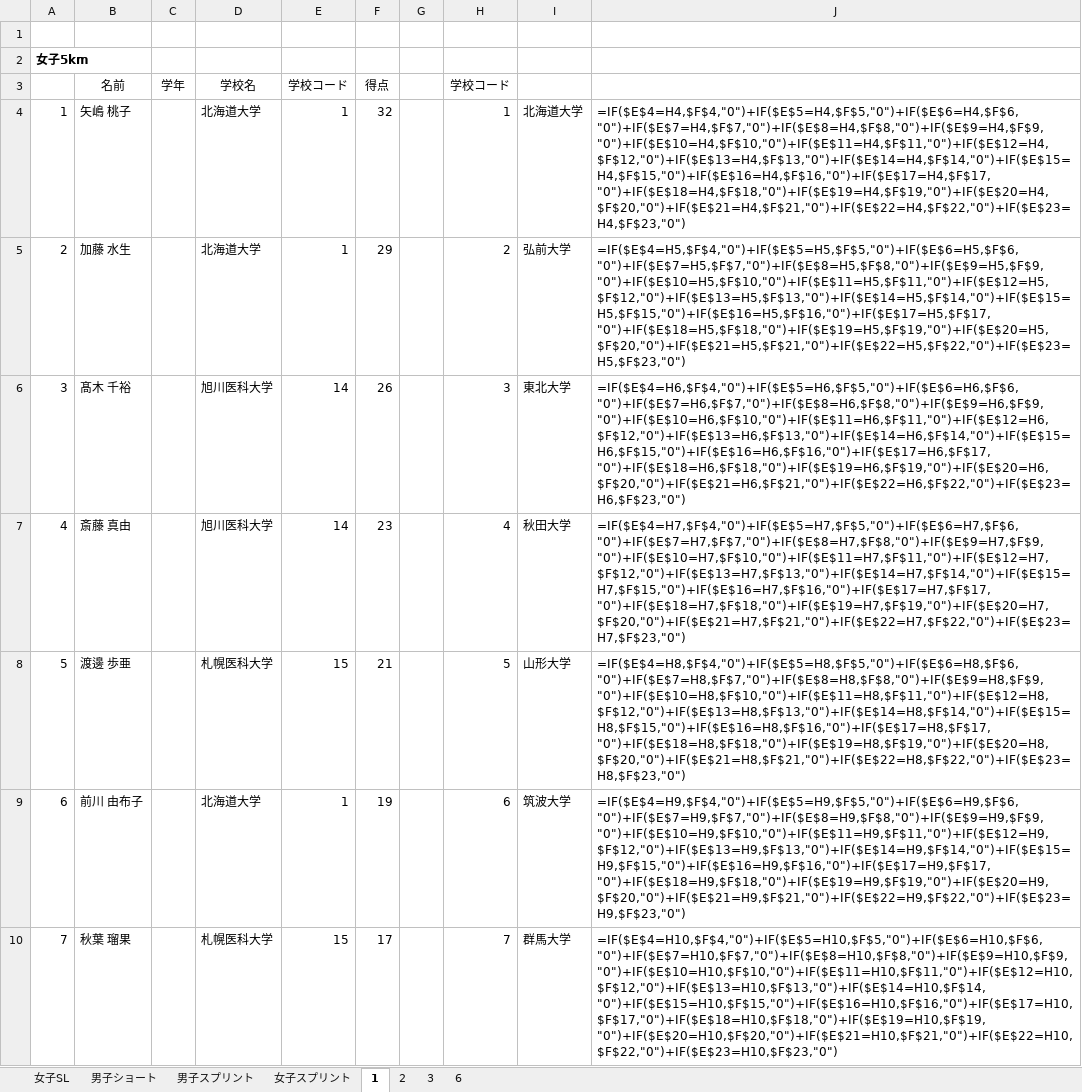
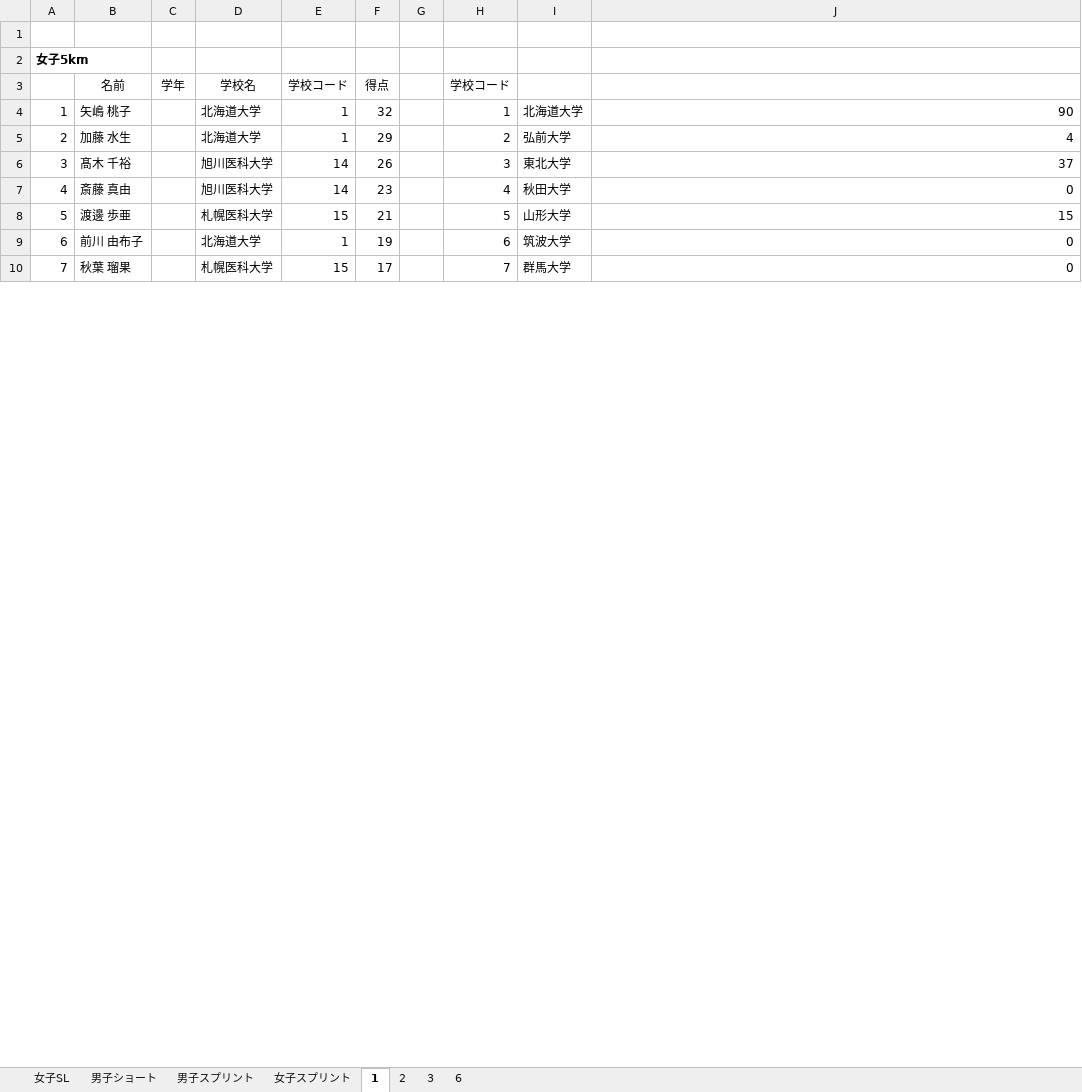
Before and after one commit to nzhzxnk/toitai.ski, an Excel workbook: 得点計算/入賞者リスト.xlsx, sheet 1, drawn as a sheet; only a part is shown; values as stored, in another font and other column widths than the file's, no borders; formulas without a stored value are shown as written; the diff covers the shown part only; the diff names each change by its address in the sheet, - before the commit and + after, or states it on an @@ line.

```diff
--- a/得点計算/入賞者リスト.xlsx (sheet 1)
+++ b/得点計算/入賞者リスト.xlsx (sheet 1)
-J4: =IF($E$4=H4,$F$4,"0")+IF($E$5=H4,$F$5,"0")+IF($E$6=H4,$F$6,"0")+IF($E$7=H4,$F$7,"0")+IF($E$8=H4,$F$8,"0")+IF($E$9=H4,$F$9,"0")+IF($E$10=H4,$F$10,"0")+IF($E$11=H4,$F$11,"0")+IF($E$12=H4,$F$12,"0")+IF($E$13=H4,$F$13,"0")+IF($E$14=H4,$F$14,"0")+IF($E$15=H4,$F$15,"0")+IF($E$16=H4,$F$16,"0")+IF($E$17=H4,$F$17,"0")+IF($E$18=H4,$F$18,"0")+IF($E$19=H4,$F$19,"0")+IF($E$20=H4,$F$20,"0")+IF($E$21=H4,$F$21,"0")+IF($E$22=H4,$F$22,"0")+IF($E$23=H4,$F$23,"0")
+J4: 90
-J5: =IF($E$4=H5,$F$4,"0")+IF($E$5=H5,$F$5,"0")+IF($E$6=H5,$F$6,"0")+IF($E$7=H5,$F$7,"0")+IF($E$8=H5,$F$8,"0")+IF($E$9=H5,$F$9,"0")+IF($E$10=H5,$F$10,"0")+IF($E$11=H5,$F$11,"0")+IF($E$12=H5,$F$12,"0")+IF($E$13=H5,$F$13,"0")+IF($E$14=H5,$F$14,"0")+IF($E$15=H5,$F$15,"0")+IF($E$16=H5,$F$16,"0")+IF($E$17=H5,$F$17,"0")+IF($E$18=H5,$F$18,"0")+IF($E$19=H5,$F$19,"0")+IF($E$20=H5,$F$20,"0")+IF($E$21=H5,$F$21,"0")+IF($E$22=H5,$F$22,"0")+IF($E$23=H5,$F$23,"0")
+J5: 4
-J6: =IF($E$4=H6,$F$4,"0")+IF($E$5=H6,$F$5,"0")+IF($E$6=H6,$F$6,"0")+IF($E$7=H6,$F$7,"0")+IF($E$8=H6,$F$8,"0")+IF($E$9=H6,$F$9,"0")+IF($E$10=H6,$F$10,"0")+IF($E$11=H6,$F$11,"0")+IF($E$12=H6,$F$12,"0")+IF($E$13=H6,$F$13,"0")+IF($E$14=H6,$F$14,"0")+IF($E$15=H6,$F$15,"0")+IF($E$16=H6,$F$16,"0")+IF($E$17=H6,$F$17,"0")+IF($E$18=H6,$F$18,"0")+IF($E$19=H6,$F$19,"0")+IF($E$20=H6,$F$20,"0")+IF($E$21=H6,$F$21,"0")+IF($E$22=H6,$F$22,"0")+IF($E$23=H6,$F$23,"0")
+J6: 37
-J7: =IF($E$4=H7,$F$4,"0")+IF($E$5=H7,$F$5,"0")+IF($E$6=H7,$F$6,"0")+IF($E$7=H7,$F$7,"0")+IF($E$8=H7,$F$8,"0")+IF($E$9=H7,$F$9,"0")+IF($E$10=H7,$F$10,"0")+IF($E$11=H7,$F$11,"0")+IF($E$12=H7,$F$12,"0")+IF($E$13=H7,$F$13,"0")+IF($E$14=H7,$F$14,"0")+IF($E$15=H7,$F$15,"0")+IF($E$16=H7,$F$16,"0")+IF($E$17=H7,$F$17,"0")+IF($E$18=H7,$F$18,"0")+IF($E$19=H7,$F$19,"0")+IF($E$20=H7,$F$20,"0")+IF($E$21=H7,$F$21,"0")+IF($E$22=H7,$F$22,"0")+IF($E$23=H7,$F$23,"0")
+J7: 0
-J8: =IF($E$4=H8,$F$4,"0")+IF($E$5=H8,$F$5,"0")+IF($E$6=H8,$F$6,"0")+IF($E$7=H8,$F$7,"0")+IF($E$8=H8,$F$8,"0")+IF($E$9=H8,$F$9,"0")+IF($E$10=H8,$F$10,"0")+IF($E$11=H8,$F$11,"0")+IF($E$12=H8,$F$12,"0")+IF($E$13=H8,$F$13,"0")+IF($E$14=H8,$F$14,"0")+IF($E$15=H8,$F$15,"0")+IF($E$16=H8,$F$16,"0")+IF($E$17=H8,$F$17,"0")+IF($E$18=H8,$F$18,"0")+IF($E$19=H8,$F$19,"0")+IF($E$20=H8,$F$20,"0")+IF($E$21=H8,$F$21,"0")+IF($E$22=H8,$F$22,"0")+IF($E$23=H8,$F$23,"0")
+J8: 15
-J9: =IF($E$4=H9,$F$4,"0")+IF($E$5=H9,$F$5,"0")+IF($E$6=H9,$F$6,"0")+IF($E$7=H9,$F$7,"0")+IF($E$8=H9,$F$8,"0")+IF($E$9=H9,$F$9,"0")+IF($E$10=H9,$F$10,"0")+IF($E$11=H9,$F$11,"0")+IF($E$12=H9,$F$12,"0")+IF($E$13=H9,$F$13,"0")+IF($E$14=H9,$F$14,"0")+IF($E$15=H9,$F$15,"0")+IF($E$16=H9,$F$16,"0")+IF($E$17=H9,$F$17,"0")+IF($E$18=H9,$F$18,"0")+IF($E$19=H9,$F$19,"0")+IF($E$20=H9,$F$20,"0")+IF($E$21=H9,$F$21,"0")+IF($E$22=H9,$F$22,"0")+IF($E$23=H9,$F$23,"0")
+J9: 0
-J10: =IF($E$4=H10,$F$4,"0")+IF($E$5=H10,$F$5,"0")+IF($E$6=H10,$F$6,"0")+IF($E$7=H10,$F$7,"0")+IF($E$8=H10,$F$8,"0")+IF($E$9=H10,$F$9,"0")+IF($E$10=H10,$F$10,"0")+IF($E$11=H10,$F$11,"0")+IF($E$12=H10,$F$12,"0")+IF($E$13=H10,$F$13,"0")+IF($E$14=H10,$F$14,"0")+IF($E$15=H10,$F$15,"0")+IF($E$16=H10,$F$16,"0")+IF($E$17=H10,$F$17,"0")+IF($E$18=H10,$F$18,"0")+IF($E$19=H10,$F$19,"0")+IF($E$20=H10,$F$20,"0")+IF($E$21=H10,$F$21,"0")+IF($E$22=H10,$F$22,"0")+IF($E$23=H10,$F$23,"0")
+J10: 0
```
Also changed, not shown: 31 edited cells elsewhere in this sheet, sheet 3, sheet 男子ショート, sheet 6, sheet 2, sheet 女子SL, 6 other files.
